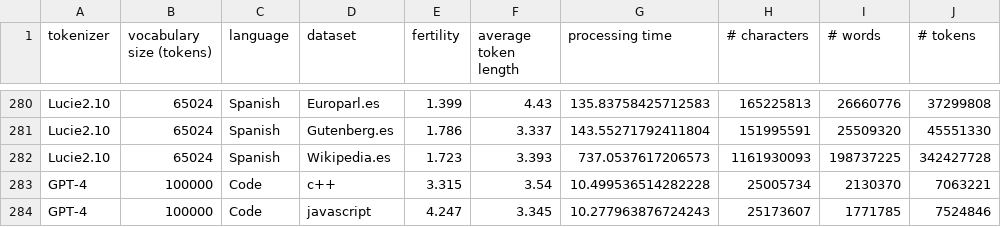
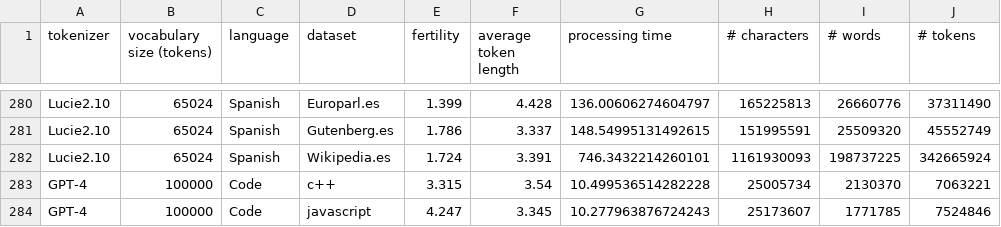
Before and after one commit to OpenLLM-France/Lucie-Training, a CSV file: chronicles/tokenization/tokenizers_performances.csv, drawn as a sheet; only a part is shown, gaps mark what is left out; the diff covers the shown part only; the diff names each change by its address in the sheet, - before the commit and + after, or states it on an @@ line.

Commit message:
Add performances of last tokenizer with 65k vocabulary size

```diff
--- a/chronicles/tokenization/tokenizers_performances.csv
+++ b/chronicles/tokenization/tokenizers_performances.csv
-F280 (average token length): 4.43
+F280 (average token length): 4.428
-G280 (processing time): 135.83758425712583
+G280 (processing time): 136.00606274604797
-J280 (# tokens): 37299808
+J280 (# tokens): 37311490
-G281 (processing time): 143.55271792411804
+G281 (processing time): 148.54995131492615
-J281 (# tokens): 45551330
+J281 (# tokens): 45552749
-E282 (fertility): 1.723
+E282 (fertility): 1.724
-F282 (average token length): 3.393
+F282 (average token length): 3.391
-G282 (processing time): 737.0537617206573
+G282 (processing time): 746.3432214260101
-J282 (# tokens): 342427728
+J282 (# tokens): 342665924
```
Also changed, not shown: 63 edited cells elsewhere in this file.
